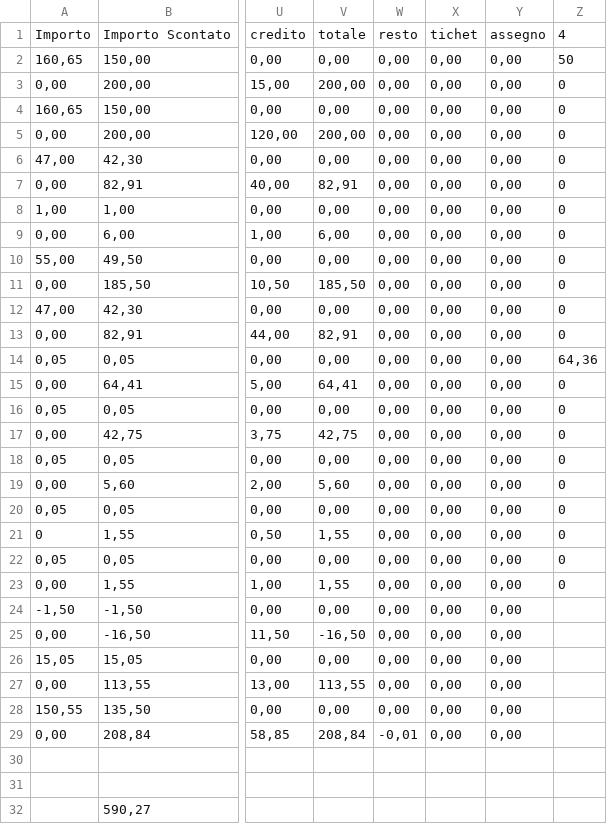
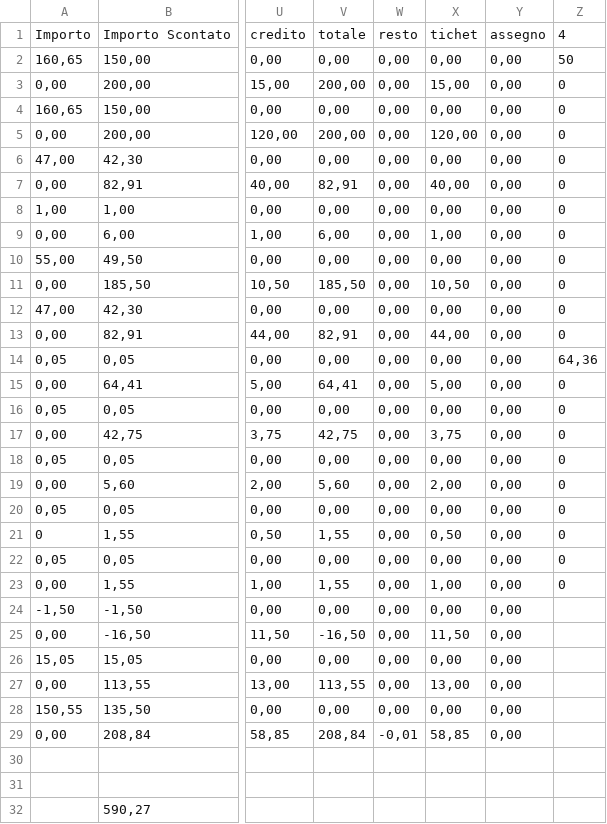
Before and after one commit to imatesiu/PythonSenderPoS, a CSV file: datidocDBN.csv, drawn as a sheet; only a part is shown, gaps mark what is left out; the diff names each change by its address in the sheet, - before the commit and + after, or states it on an @@ line.

```diff
--- a/datidocDBN.csv
+++ b/datidocDBN.csv
-X3: 0,00
+X3: 15,00
-X5: 0,00
+X5: 120,00
-X7: 0,00
+X7: 40,00
-X9: 0,00
+X9: 1,00
-X11: 0,00
+X11: 10,50
-X13: 0,00
+X13: 44,00
-X15: 0,00
+X15: 5,00
-X17: 0,00
+X17: 3,75
-X19: 0,00
+X19: 2,00
-X21: 0,00
+X21: 0,50
-X23: 0,00
+X23: 1,00
-X25: 0,00
+X25: 11,50
-X27: 0,00
+X27: 13,00
-X29: 0,00
+X29: 58,85
```
Also changed, not shown: 1 other file.
